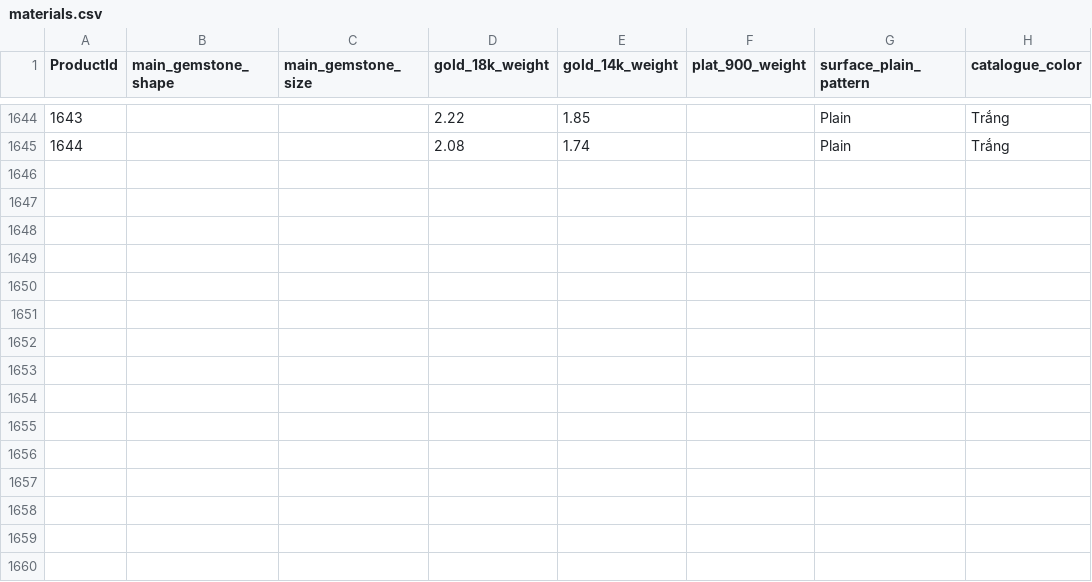
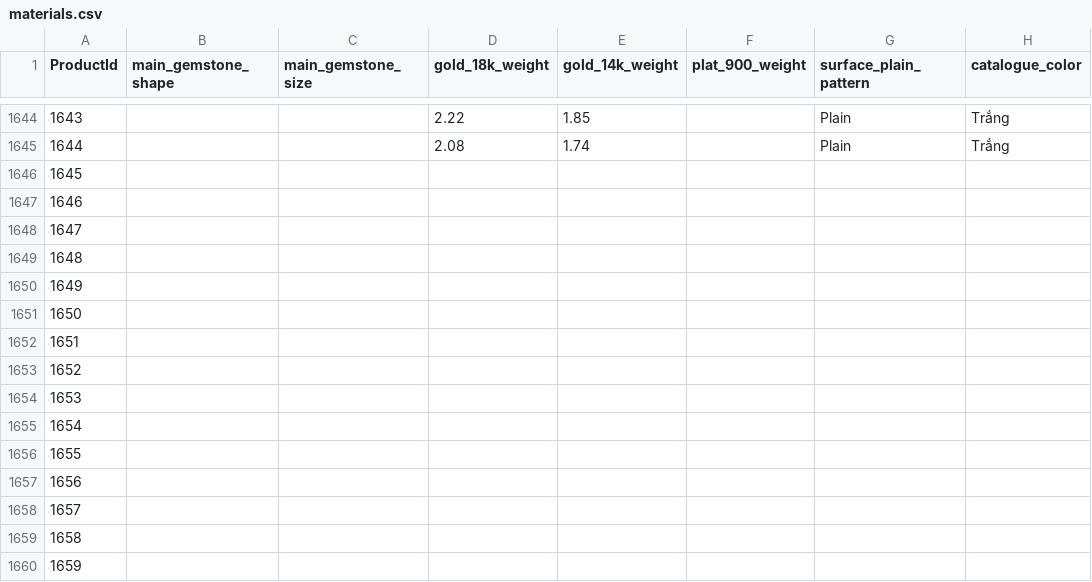
Before and after one commit to matchalatte2609/tierra-inventory-management-backend, a CSV file: src/seeds/mock/materials.csv, drawn as a sheet; only a part is shown, gaps mark what is left out.

```diff
--- a/src/seeds/mock/materials.csv
+++ b/src/seeds/mock/materials.csv
@@ -1645 +1645,16 @@ ProductId,main_gemstone_shape,main_gemstone_size,gold_18k_weight,gold_14k_weight
 1644,,, 2.08 , 1.74 ,, Plain , Trắng
+1645,,,,,,,
+1646,,,,,,,
+1647,,,,,,,
+1648,,,,,,,
+1649,,,,,,,
+1650,,,,,,,
+1651,,,,,,,
+1652,,,,,,,
+1653,,,,,,,
+1654,,,,,,,
+1655,,,,,,,
+1656,,,,,,,
+1657,,,,,,,
+1658,,,,,,,
+1659,,,,,,,
```
Also changed, not shown: src/seeds/mock/products.csv, src/seeds/mock/shapes.csv, 6 other files.
